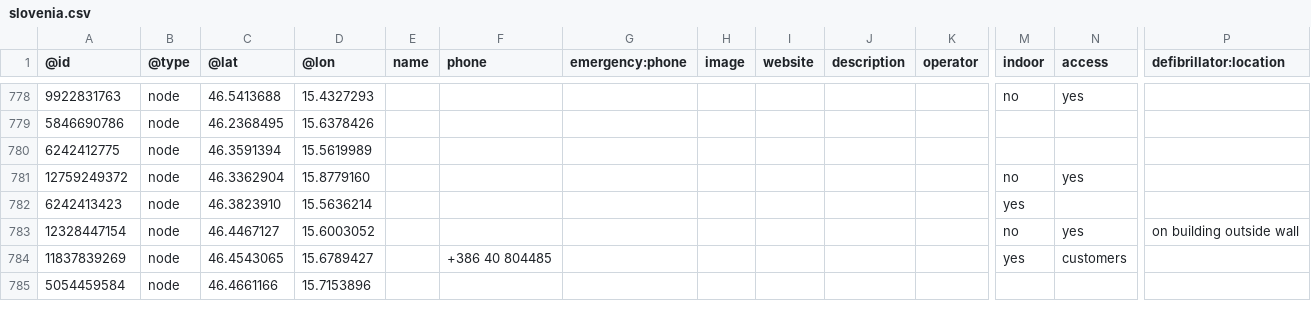
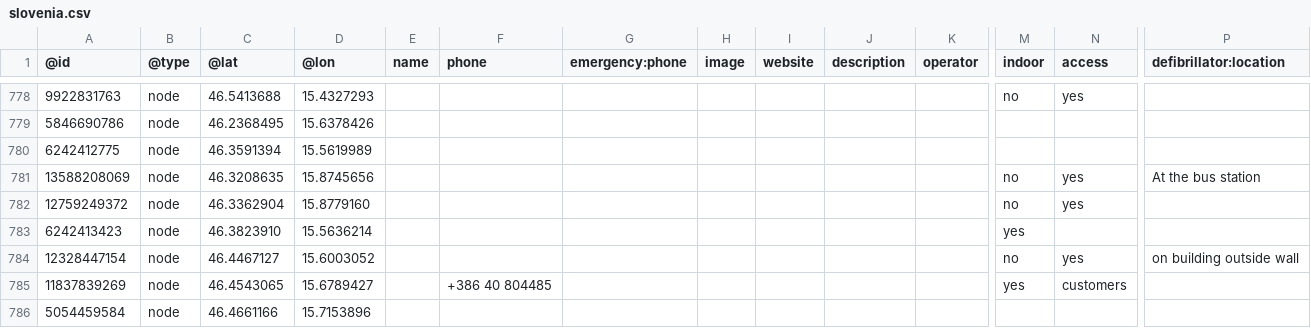
Before and after one commit to sledilnik/aed-data, a CSV file: sources/openstreetmap.org/slovenia.csv, drawn as a sheet; only a part is shown, gaps mark what is left out; rows hold the shown columns only; the diff names each change by its address in the sheet, - before the commit and + after, or states it on an @@ line.

```diff
--- a/sources/openstreetmap.org/slovenia.csv
+++ b/sources/openstreetmap.org/slovenia.csv
+row 781: 13588208069 | node | 46.3208635 | 15.8745656 |  |  |  |  |  |  |  | no | yes | At the bus station
```
